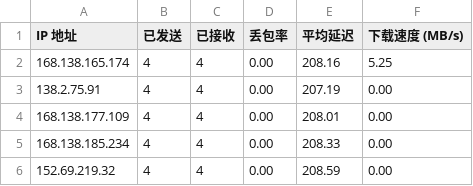
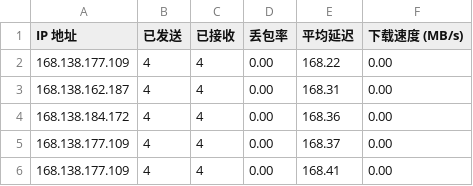
Before and after one commit to kaeltheron/youxuan, a CSV file: CloudflareST/sg.csv, drawn as a sheet.

```diff
--- a/CloudflareST/sg.csv
+++ b/CloudflareST/sg.csv
@@ -1,6 +1,6 @@
 IP 地址,已发送,已接收,丢包率,平均延迟,下载速度 (MB/s)
-168.138.165.174,4,4,0.00,208.16,5.25
-138.2.75.91,4,4,0.00,207.19,0.00
-168.138.177.109,4,4,0.00,208.01,0.00
-168.138.185.234,4,4,0.00,208.33,0.00
-152.69.219.32,4,4,0.00,208.59,0.00
+168.138.177.109,4,4,0.00,168.22,0.00
+168.138.162.187,4,4,0.00,168.31,0.00
+168.138.184.172,4,4,0.00,168.36,0.00
+168.138.177.109,4,4,0.00,168.37,0.00
+168.138.177.109,4,4,0.00,168.41,0.00
```
Also changed, not shown: 2 other files.
